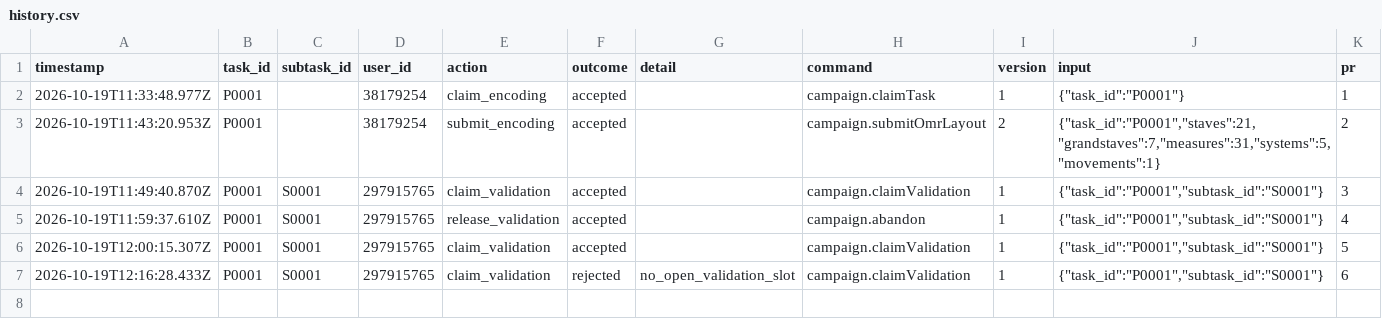
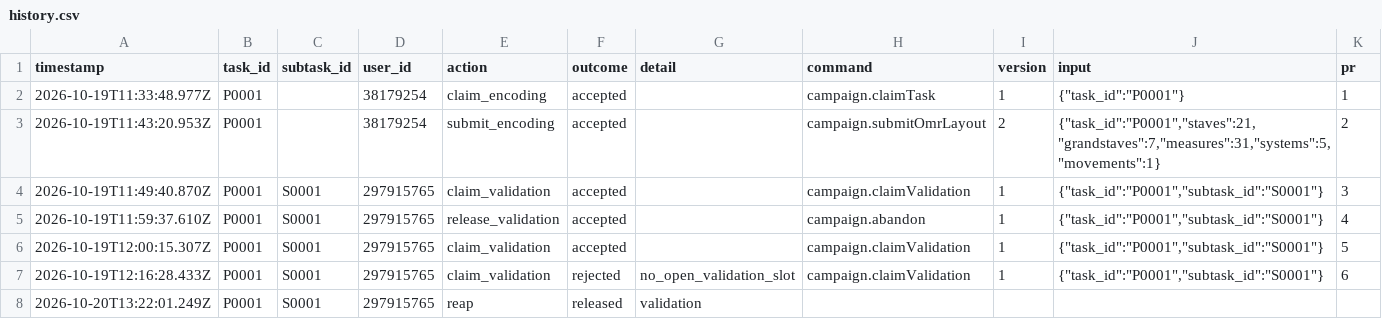
Before and after one commit to ohwjd/test-20261019-1, a CSV file: tracking/history.csv, drawn as a sheet; the diff names each change by its address in the sheet, - before the commit and + after, or states it on an @@ line.

```diff
--- a/tracking/history.csv
+++ b/tracking/history.csv
+row 8: 2026-10-20T13:22:01.249Z | P0001 | S0001 | 297915765 | reap | released | validation
```
Also changed, not shown: 1 other file.
